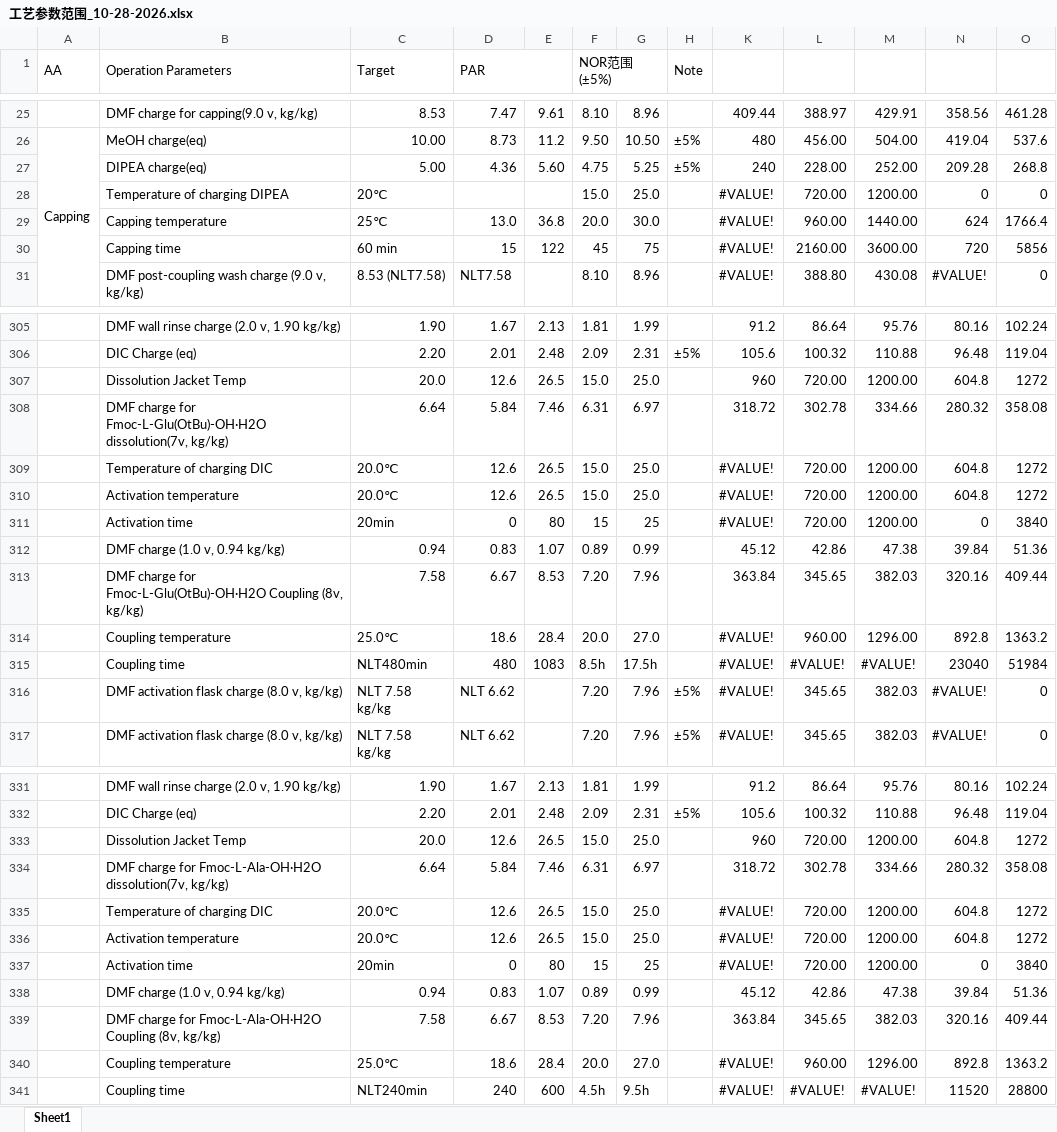
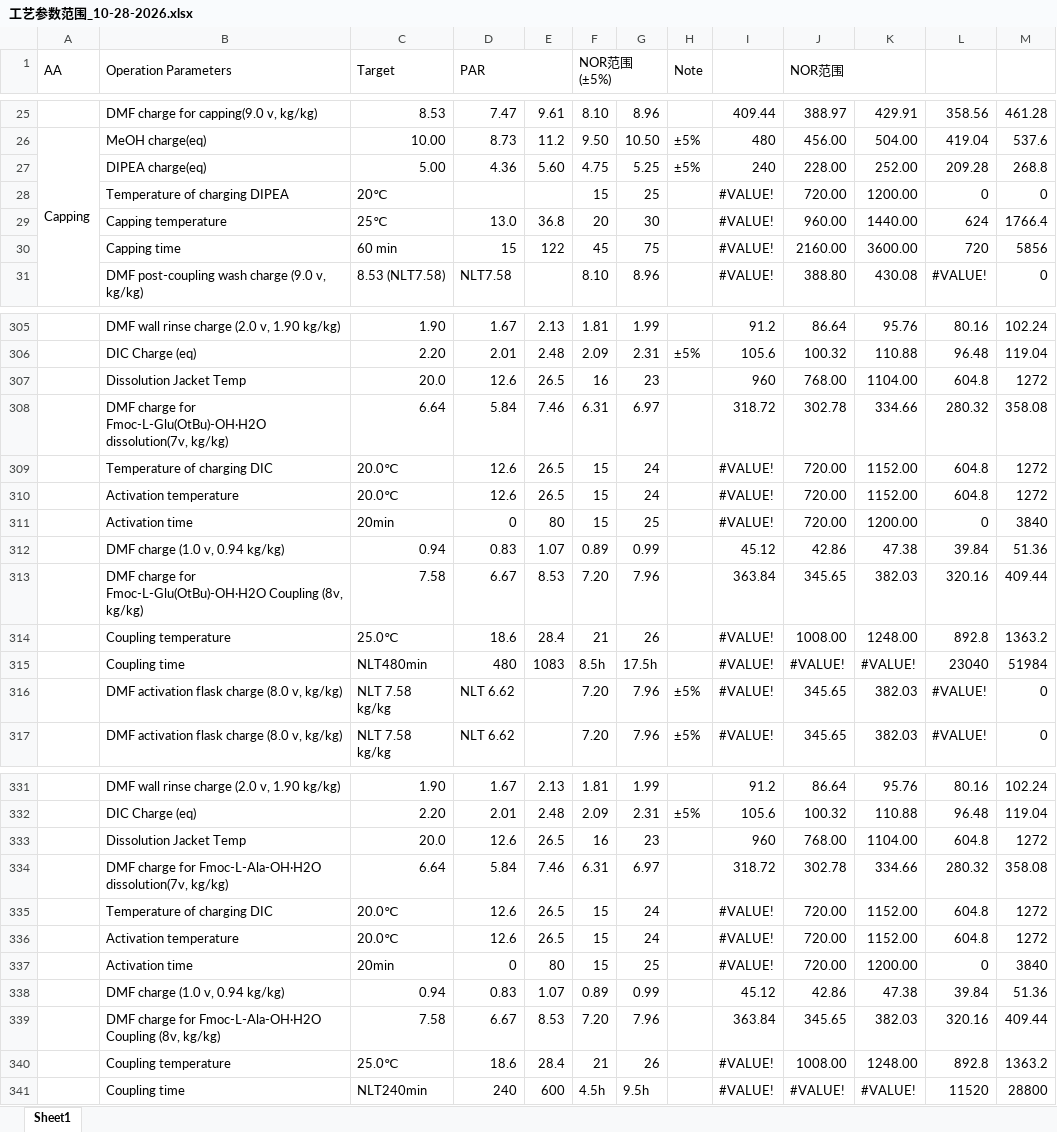
Before and after one commit to peterli0913/BLA, an Excel workbook: 工艺参数范围_10-28-2026.xlsx, sheet Sheet1, drawn as a sheet; only a part is shown, gaps mark what is left out; values as stored, in another font and other column widths than the file's, no cell formats; addresses are those after the commit; the diff covers the shown part only; the diff names each change by its address in the sheet, - before the commit and + after, or states it on an @@ line.

```diff
--- a/工艺参数范围_10-28-2026.xlsx (sheet Sheet1)
+++ b/工艺参数范围_10-28-2026.xlsx (sheet Sheet1)
-J1: (empty)
+J1: NOR范围
+J1:K1 merged
-F28 (NOR范围(±5%)): 15.0
+F28 (NOR范围(±5%)): 15
-G28: 25.0
+G28: 25
-F29 (NOR范围(±5%)): 20.0
+F29 (NOR范围(±5%)): 20
-G29: 30.0
+G29: 30
-F307 (NOR范围(±5%)): 15.0
+F307 (NOR范围(±5%)): 16
-G307: 25.0
+G307: 23
-J307 (NOR范围): 720.00
+J307 (NOR范围): 768.00
-K307: 1200.00
+K307: 1104.00
-F309:F310 (NOR范围(±5%)): 15.0
+F309:F310 (NOR范围(±5%)): 15
-G309:G310: 25.0
+G309:G310: 24
-K309:K310: 1200.00
+K309:K310: 1152.00
-F314 (NOR范围(±5%)): 20.0
+F314 (NOR范围(±5%)): 21
-G314: 27.0
+G314: 26
-J314 (NOR范围): 960.00
+J314 (NOR范围): 1008.00
-K314: 1296.00
+K314: 1248.00
-F333 (NOR范围(±5%)): 15.0
+F333 (NOR范围(±5%)): 16
-G333: 25.0
+G333: 23
-J333 (NOR范围): 720.00
+J333 (NOR范围): 768.00
-K333: 1200.00
+K333: 1104.00
-F335:F336 (NOR范围(±5%)): 15.0
+F335:F336 (NOR范围(±5%)): 15
-G335:G336: 25.0
+G335:G336: 24
-K335:K336: 1200.00
+K335:K336: 1152.00
-F340 (NOR范围(±5%)): 20.0
+F340 (NOR范围(±5%)): 21
-G340: 27.0
+G340: 26
-J340 (NOR范围): 960.00
+J340 (NOR范围): 1008.00
-K340: 1296.00
+K340: 1248.00
```
Also changed, not shown: 189 edited cells elsewhere in this sheet, cell formats, hidden cells.
